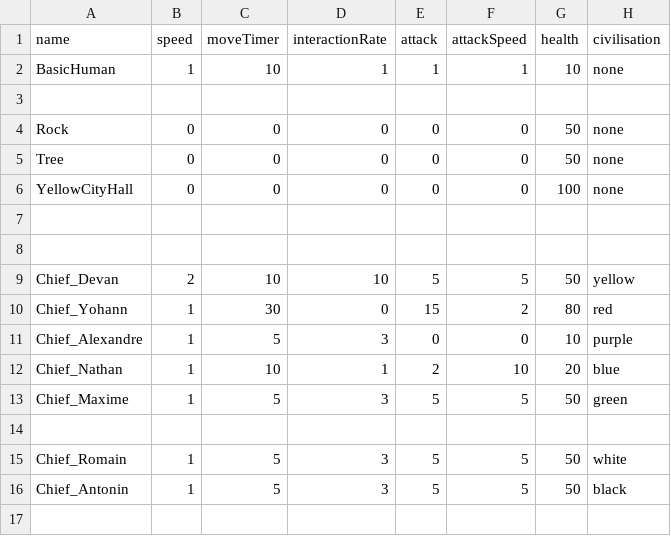
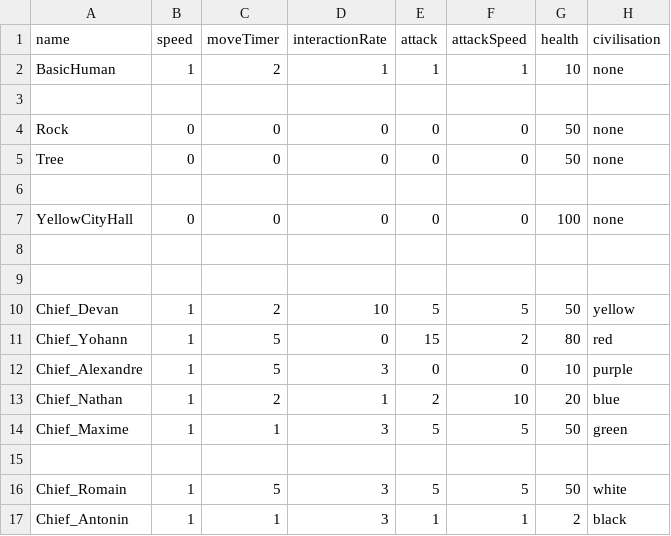
Before and after one commit to Maxime-juncker/HumanSI, a CSV file: Assets/Presets/Presets.csv, drawn as a sheet.

```diff
--- a/Assets/Presets/Presets.csv
+++ b/Assets/Presets/Presets.csv
@@ -1,3 +1,3 @@
 name,speed,moveTimer,interactionRate,attack,attackSpeed,health,civilisation
-BasicHuman,1,10,1,1,1,10,none
+BasicHuman,1,2,1,1,1,10,none
 
@@ -5,2 +5,3 @@ Rock,0,0,0,0,0,50,none
 Tree,0,0,0,0,0,50,none
+
 YellowCityHall,0,0,0,0,0,100,none
@@ -8,9 +9,9 @@ YellowCityHall,0,0,0,0,0,100,none
 
-Chief_Devan,2,10,10,5,5,50,yellow
-Chief_Yohann,1,30,0,15,2,80,red
+Chief_Devan,1,2,10,5,5,50,yellow
+Chief_Yohann,1,5,0,15,2,80,red
 Chief_Alexandre,1,5,3,0,0,10,purple
-Chief_Nathan,1,10,1,2,10,20,blue
-Chief_Maxime,1,5,3,5,5,50,green
+Chief_Nathan,1,2,1,2,10,20,blue
+Chief_Maxime,1,1,3,5,5,50,green
 
 Chief_Romain,1,5,3,5,5,50,white
-Chief_Antonin,1,5,3,5,5,50,black
+Chief_Antonin,1,1,3,1,1,2,black
```
Also changed, not shown: Assets/Presets/Civilisation.csv, 26 other files.
